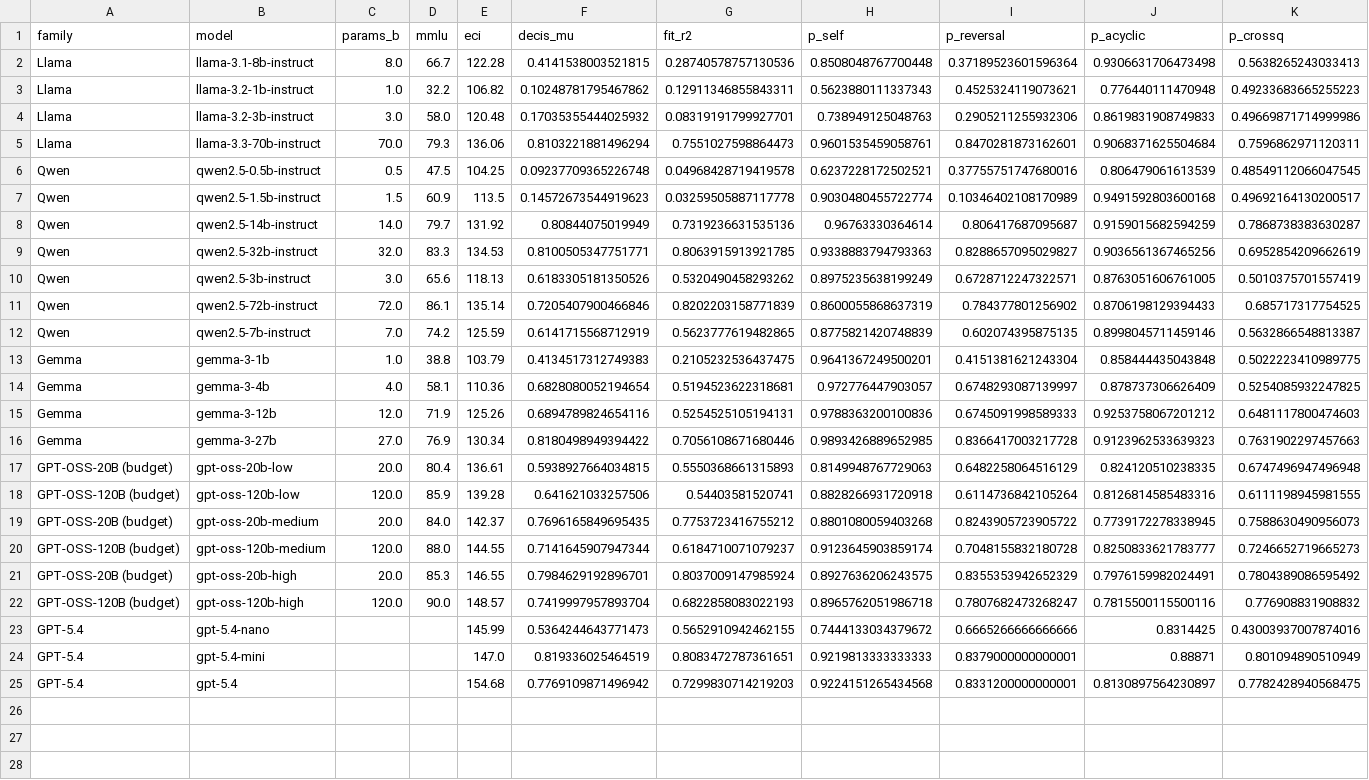
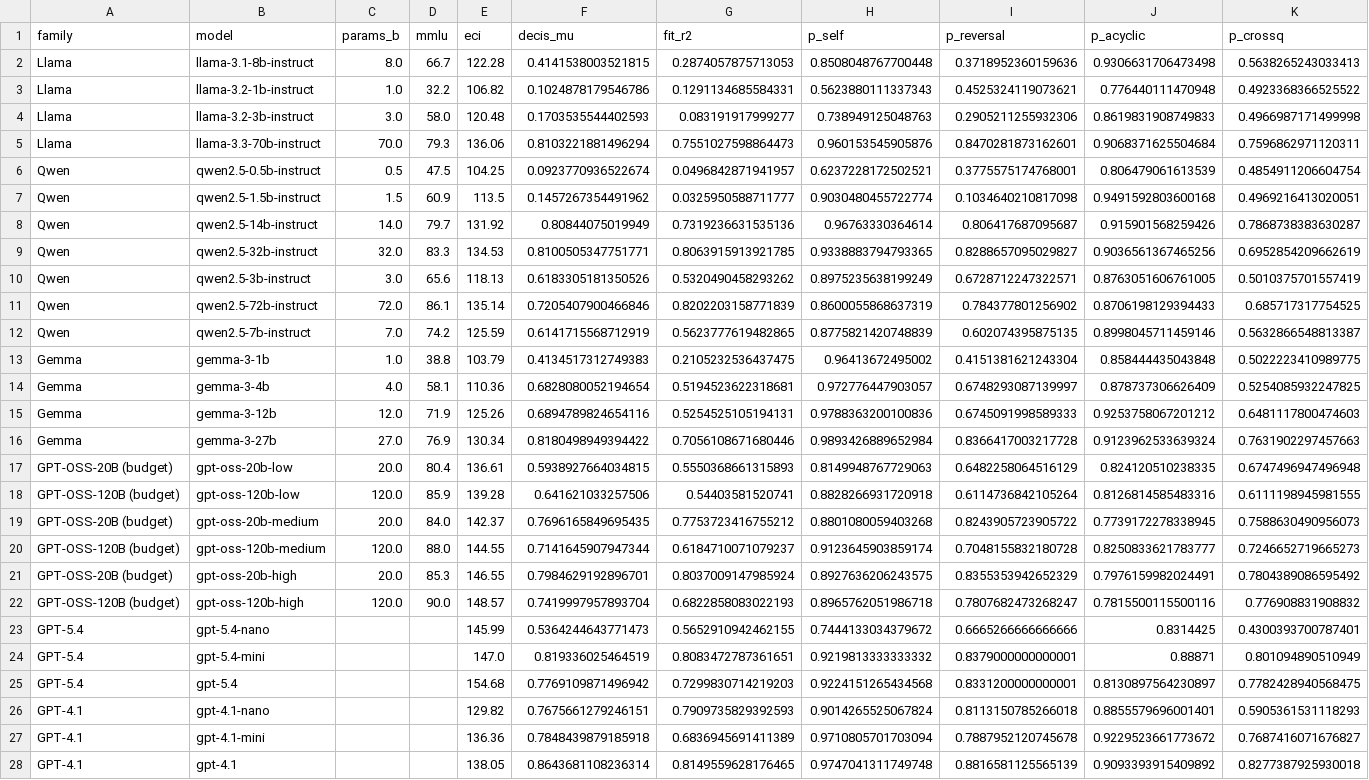
Before and after one commit to jonathanbostock/sentiment-utility, a CSV file: results/coherence_four_metrics.csv, drawn as a sheet.

```diff
--- a/results/coherence_four_metrics.csv
+++ b/results/coherence_four_metrics.csv
@@ -1,10 +1,10 @@
 family,model,params_b,mmlu,eci,decis_mu,fit_r2,p_self,p_reversal,p_acyclic,p_crossq
-Llama,llama-3.1-8b-instruct,8.0,66.7,122.28,0.4141538003521815,0.28740578757130536,0.8508048767700448,0.37189523601596364,0.9306631706473498,0.5638265243033413
-Llama,llama-3.2-1b-instruct,1.0,32.2,106.82,0.10248781795467862,0.12911346855843311,0.5623880111337343,0.4525324119073621,0.776440111470948,0.49233683665255223
-Llama,llama-3.2-3b-instruct,3.0,58.0,120.48,0.17035355444025932,0.08319191799927701,0.738949125048763,0.2905211255932306,0.8619831908749833,0.49669871714999986
-Llama,llama-3.3-70b-instruct,70.0,79.3,136.06,0.8103221881496294,0.7551027598864473,0.9601535459058761,0.8470281873162601,0.9068371625504684,0.7596862971120311
-Qwen,qwen2.5-0.5b-instruct,0.5,47.5,104.25,0.09237709365226748,0.04968428719419578,0.6237228172502521,0.37755751747680016,0.806479061613539,0.48549112066047545
-Qwen,qwen2.5-1.5b-instruct,1.5,60.9,113.5,0.14572673544919623,0.03259505887117778,0.9030480455722774,0.10346402108170989,0.9491592803600168,0.49692164130200517
-Qwen,qwen2.5-14b-instruct,14.0,79.7,131.92,0.80844075019949,0.7319236631535136,0.96763330364614,0.806417687095687,0.9159015682594259,0.7868738383630287
-Qwen,qwen2.5-32b-instruct,32.0,83.3,134.53,0.8100505347751771,0.8063915913921785,0.9338883794793363,0.8288657095029827,0.9036561367465256,0.6952854209662619
+Llama,llama-3.1-8b-instruct,8.0,66.7,122.28,0.4141538003521815,0.2874057875713053,0.8508048767700448,0.3718952360159636,0.9306631706473498,0.5638265243033413
+Llama,llama-3.2-1b-instruct,1.0,32.2,106.82,0.1024878179546786,0.1291134685584331,0.5623880111337343,0.4525324119073621,0.776440111470948,0.4923368366525522
+Llama,llama-3.2-3b-instruct,3.0,58.0,120.48,0.1703535544402593,0.083191917999277,0.738949125048763,0.2905211255932306,0.8619831908749833,0.4966987171499998
+Llama,llama-3.3-70b-instruct,70.0,79.3,136.06,0.8103221881496294,0.7551027598864473,0.960153545905876,0.8470281873162601,0.9068371625504684,0.7596862971120311
+Qwen,qwen2.5-0.5b-instruct,0.5,47.5,104.25,0.0923770936522674,0.0496842871941957,0.6237228172502521,0.3775575174768001,0.806479061613539,0.4854911206604754
+Qwen,qwen2.5-1.5b-instruct,1.5,60.9,113.5,0.1457267354491962,0.0325950588711777,0.9030480455722774,0.1034640210817098,0.9491592803600168,0.4969216413020051
+Qwen,qwen2.5-14b-instruct,14.0,79.7,131.92,0.80844075019949,0.7319236631535136,0.96763330364614,0.806417687095687,0.915901568259426,0.7868738383630287
+Qwen,qwen2.5-32b-instruct,32.0,83.3,134.53,0.8100505347751771,0.8063915913921785,0.9338883794793365,0.8288657095029827,0.9036561367465256,0.6952854209662619
 Qwen,qwen2.5-3b-instruct,3.0,65.6,118.13,0.6183305181350526,0.5320490458293262,0.8975235638199249,0.6728712247322571,0.8763051606761005,0.5010375701557419
@@ -12,6 +12,6 @@ Qwen,qwen2.5-72b-instruct,72.0,86.1,135.14,0.7205407900466846,0.8202203158771839
 Qwen,qwen2.5-7b-instruct,7.0,74.2,125.59,0.6141715568712919,0.5623777619482865,0.8775821420748839,0.602074395875135,0.8998045711459146,0.5632866548813387
-Gemma,gemma-3-1b,1.0,38.8,103.79,0.4134517312749383,0.2105232536437475,0.9641367249500201,0.4151381621243304,0.858444435043848,0.5022223410989775
+Gemma,gemma-3-1b,1.0,38.8,103.79,0.4134517312749383,0.2105232536437475,0.96413672495002,0.4151381621243304,0.858444435043848,0.5022223410989775
 Gemma,gemma-3-4b,4.0,58.1,110.36,0.6828080052194654,0.5194523622318681,0.972776447903057,0.6748293087139997,0.878737306626409,0.5254085932247825
 Gemma,gemma-3-12b,12.0,71.9,125.26,0.6894789824654116,0.5254525105194131,0.9788363200100836,0.6745091998589333,0.9253758067201212,0.6481117800474603
-Gemma,gemma-3-27b,27.0,76.9,130.34,0.8180498949394422,0.7056108671680446,0.9893426889652985,0.8366417003217728,0.9123962533639323,0.7631902297457663
+Gemma,gemma-3-27b,27.0,76.9,130.34,0.8180498949394422,0.7056108671680446,0.9893426889652984,0.8366417003217728,0.9123962533639324,0.7631902297457663
 GPT-OSS-20B (budget),gpt-oss-20b-low,20.0,80.4,136.61,0.5938927664034815,0.5550368661315893,0.8149948767729063,0.6482258064516129,0.824120510238335,0.6747496947496948
@@ -22,4 +22,7 @@ GPT-OSS-20B (budget),gpt-oss-20b-high,20.0,85.3,146.55,0.7984629192896701,0.8037
 GPT-OSS-120B (budget),gpt-oss-120b-high,120.0,90.0,148.57,0.7419997957893704,0.6822858083022193,0.8965762051986718,0.7807682473268247,0.7815500115500116,0.776908831908832
-GPT-5.4,gpt-5.4-nano,,,145.99,0.5364244643771473,0.5652910942462155,0.7444133034379672,0.6665266666666666,0.8314425,0.43003937007874016
-GPT-5.4,gpt-5.4-mini,,,147.0,0.819336025464519,0.8083472787361651,0.9219813333333333,0.8379000000000001,0.88871,0.801094890510949
+GPT-5.4,gpt-5.4-nano,,,145.99,0.5364244643771473,0.5652910942462155,0.7444133034379672,0.6665266666666666,0.8314425,0.4300393700787401
+GPT-5.4,gpt-5.4-mini,,,147.0,0.819336025464519,0.8083472787361651,0.9219813333333332,0.8379000000000001,0.88871,0.801094890510949
 GPT-5.4,gpt-5.4,,,154.68,0.7769109871496942,0.7299830714219203,0.9224151265434568,0.8331200000000001,0.8130897564230897,0.7782428940568475
+GPT-4.1,gpt-4.1-nano,,,129.82,0.7675661279246151,0.7909735829392593,0.9014265525067824,0.8113150785266018,0.8855579696001401,0.5905361531118293
+GPT-4.1,gpt-4.1-mini,,,136.36,0.7848439879185918,0.6836945691411389,0.9710805701703094,0.7887952120745678,0.9229523661773672,0.7687416071676827
+GPT-4.1,gpt-4.1,,,138.05,0.8643681108236314,0.8149559628176465,0.9747041311749748,0.8816581125565139,0.9093393915409892,0.8277387925930018
```
Also changed, not shown: results/eci_scores.csv, results/model_benchmarks.csv, 43 other files.
